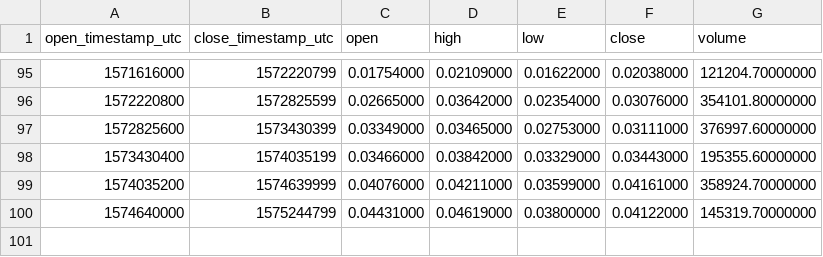
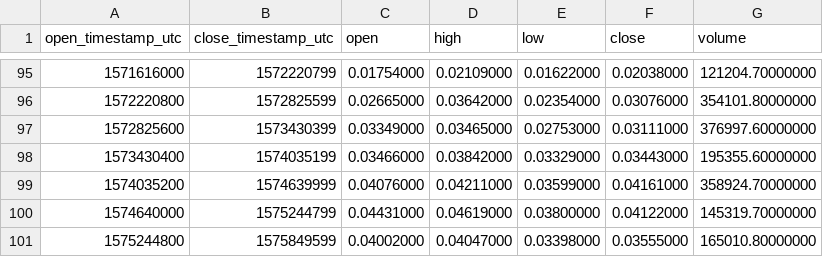
Before and after one commit to cryptobigbro/binance-RLCBNB, a CSV file: binance-RLCBNB-1w.csv, drawn as a sheet; only a part is shown, gaps mark what is left out; the diff names each change by its address in the sheet, - before the commit and + after, or states it on an @@ line.

Commit message:
Update OHLCV data.

```diff
--- a/binance-RLCBNB-1w.csv
+++ b/binance-RLCBNB-1w.csv
+row 101: 1575244800 | 1575849599 | 0.04002000 | 0.04047000 | 0.03398000 | 0.03555000 | 165010.80000000
```
Also changed, not shown: binance-RLCBNB-1d.csv, 1 other file.
